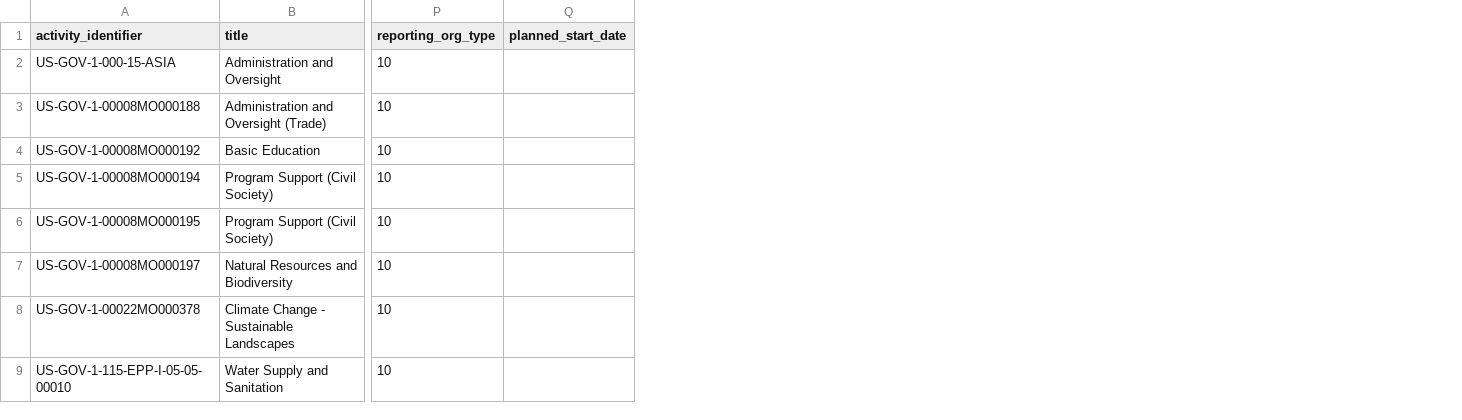
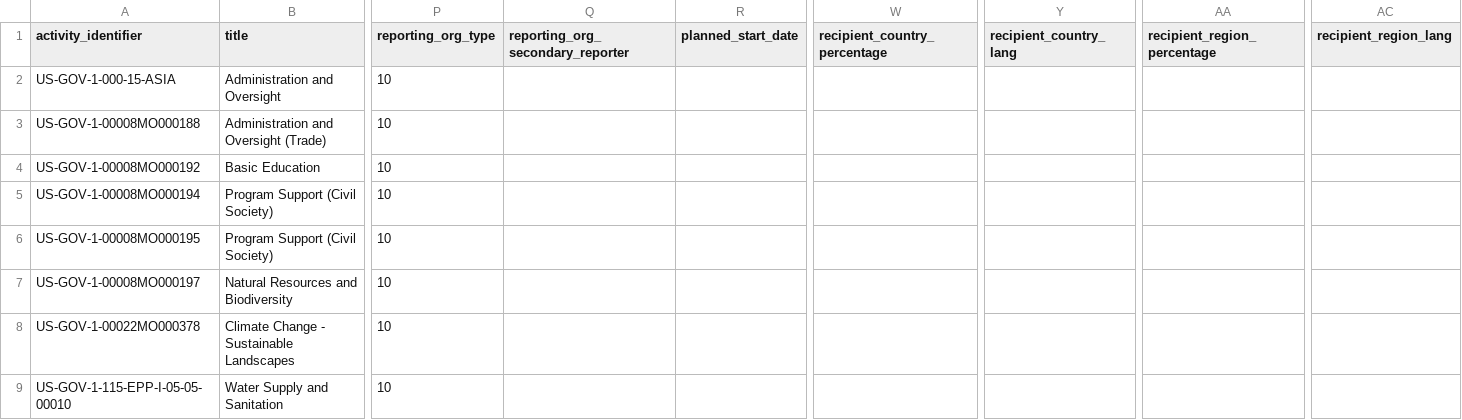
Before and after one commit to okfn/okfn_iati, a CSV file: data-samples/csv_folders/usaid-798/activities.csv, drawn as a sheet; only a part is shown, gaps mark what is left out; the diff names each change by its address in the sheet, - before the commit and + after, or states it on an @@ line.

```diff
--- a/data-samples/csv_folders/usaid-798/activities.csv
+++ b/data-samples/csv_folders/usaid-798/activities.csv
+column Q (reporting_org_secondary_reporter), empty
+column W (recipient_country_percentage), empty
+column Y (recipient_country_lang), empty
+column AA (recipient_region_percentage), empty
+column AC (recipient_region_lang), empty
```
Also changed, not shown: data-samples/csv_folders/usaid-798/transactions.csv, 3 other files.
